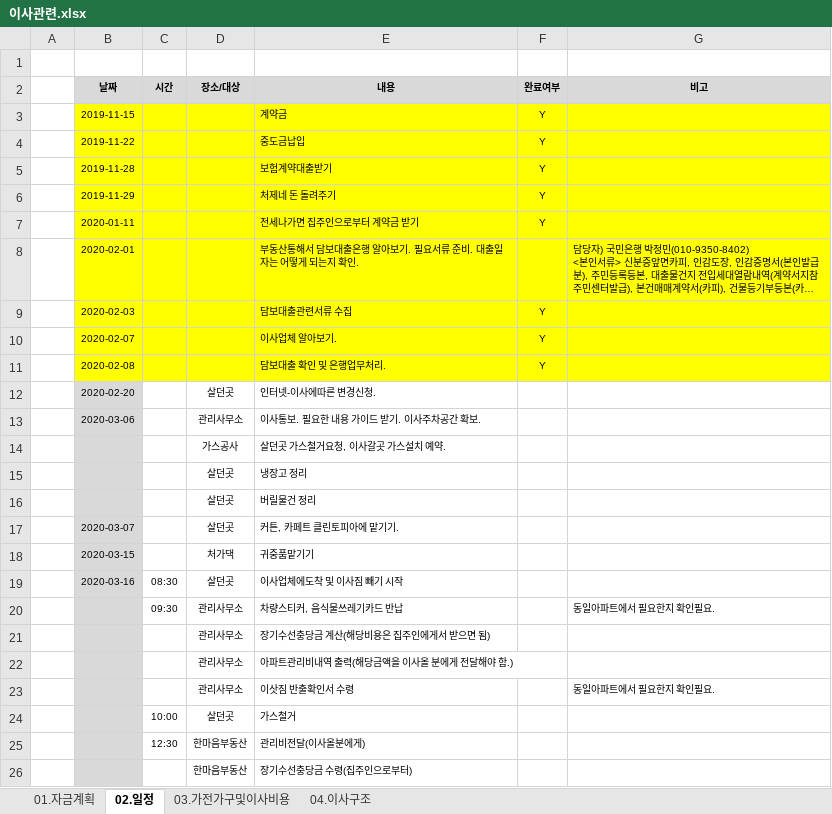
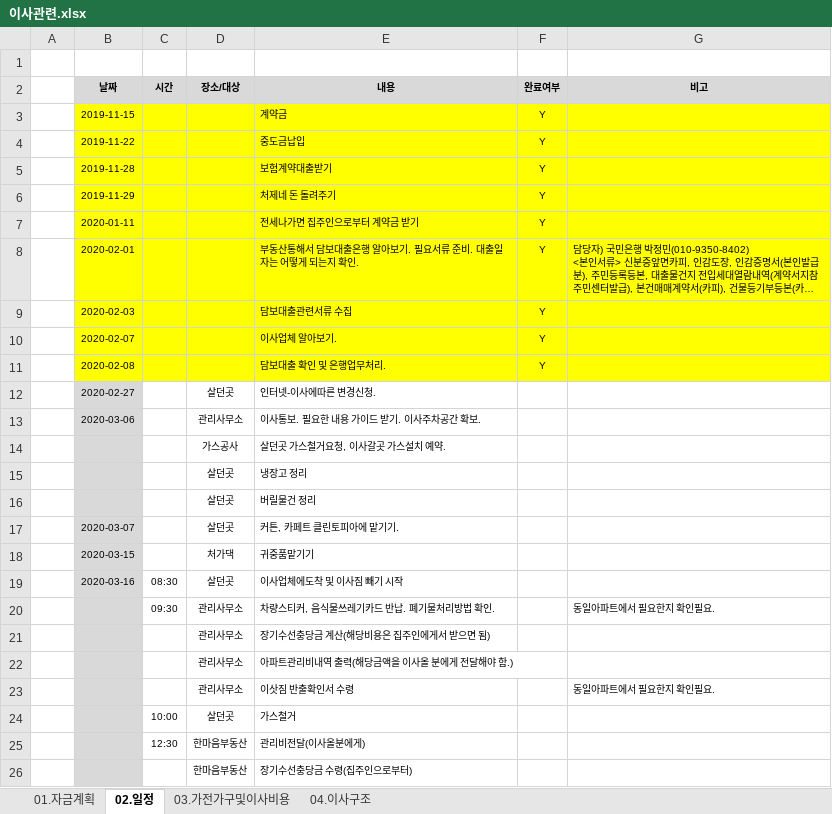
Before and after one commit to YongSoekChoeng/stocks, an Excel workbook: WorkShop/01.docs/이사관련.xlsx, sheet 02.일정, drawn as a sheet; only a part is shown; long unchanged cells end in …; values as stored, in another font and other column widths than the file's, no borders; the diff names each change by its address in the sheet, - before the commit and + after, or states it on an @@ line.

```diff
--- a/WorkShop/01.docs/이사관련.xlsx (sheet 02.일정)
+++ b/WorkShop/01.docs/이사관련.xlsx (sheet 02.일정)
-F8 (완료여부): (empty)
+F8 (완료여부): Y
-B12 (날짜): 2020-02-20
+B12 (날짜): 2020-02-27
-E20 (내용): 차량스티커, 음식물쓰레기카드 반납
+E20 (내용): 차량스티커, 음식물쓰레기카드 반납. 폐기물처리방법 확인.
```
